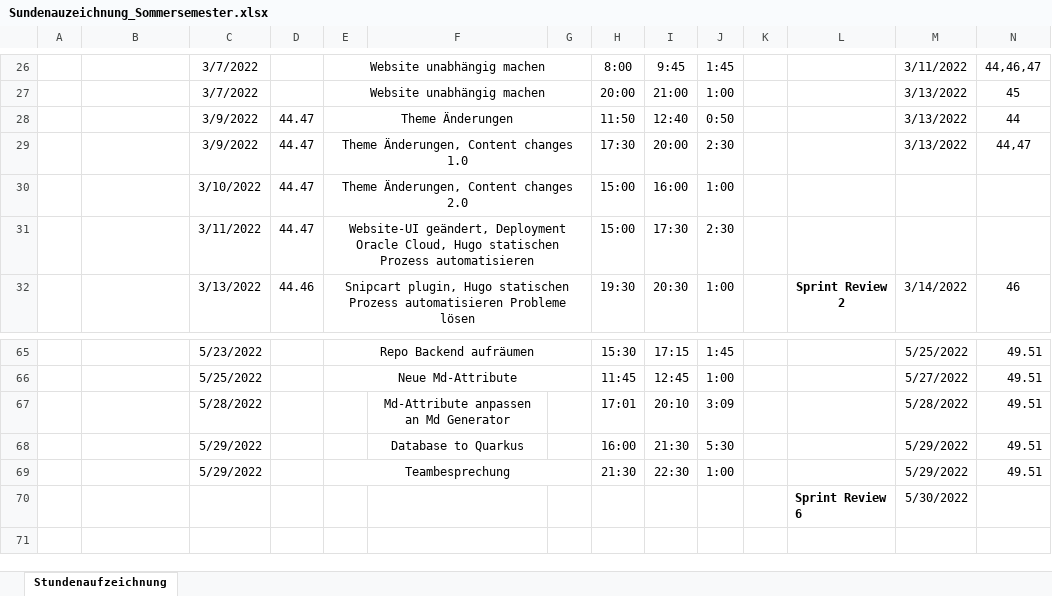
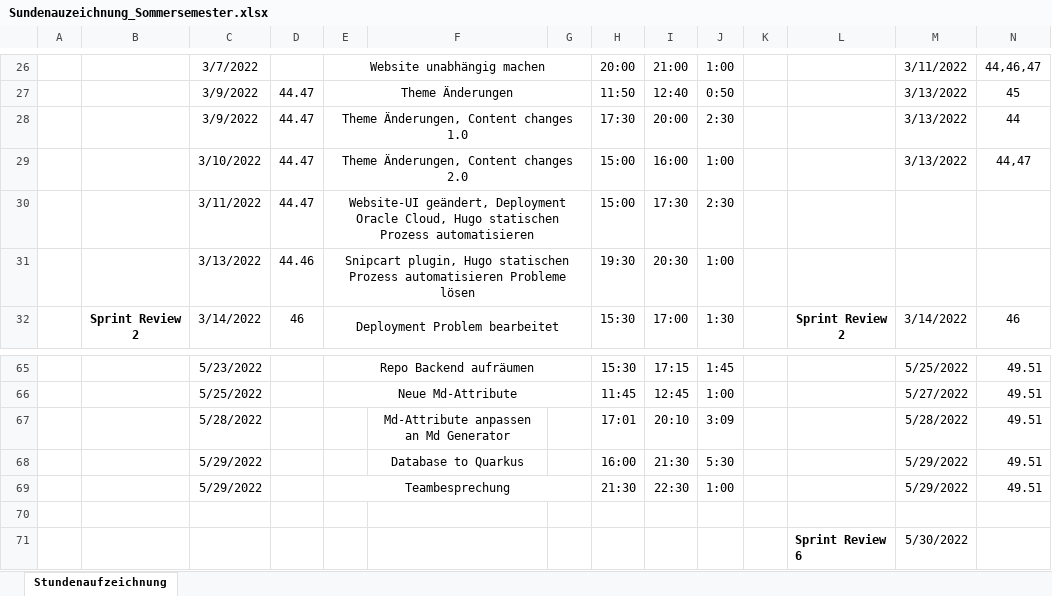
Before and after one commit to Team-Webshop-Jasmin/WebshopJasmin, an Excel workbook: Dokumente/Sundenauzeichnung_Sommersemester.xlsx, sheet Stundenaufzeichnung, drawn as a sheet; only a part is shown, gaps mark what is left out; values as stored, in another font and other column widths than the file's, no borders; removed rows and columns are numbered as before the commit, all else as after; rows hold the shown columns only; the diff covers the shown part only; the diff names each change by its address in the sheet, - before the commit and + after, or states it on an @@ line.

Commit message:
fixed layout of Stundenaufzeichnung

```diff
--- a/Dokumente/Sundenauzeichnung_Sommersemester.xlsx (sheet Stundenaufzeichnung)
+++ b/Dokumente/Sundenauzeichnung_Sommersemester.xlsx (sheet Stundenaufzeichnung)
-H26: 8:00
+H26: 20:00
-I26: 9:45
+I26: 21:00
-J26: 1:45
+J26: 1:00
-C27: 3/7/2022
+C27: 3/9/2022
-D27: (empty)
+D27: 44.47
-E27: Website unabhängig machen
+E27: Theme Änderungen
-H27: 20:00
+H27: 11:50
-I27: 21:00
+I27: 12:40
-J27: 1:00
+J27: 0:50
-E28: Theme Änderungen
+E28: Theme Änderungen, Content changes 1.0
-H28: 11:50
+H28: 17:30
-I28: 12:40
+I28: 20:00
-J28: 0:50
+J28: 2:30
-C29: 3/9/2022
+C29: 3/10/2022
-E29: Theme Änderungen, Content changes 1.0
+E29: Theme Änderungen, Content changes 2.0
-H29: 17:30
+H29: 15:00
-I29: 20:00
+I29: 16:00
-J29: 2:30
+J29: 1:00
-row 30:  |  | 3/10/2022 | 44.47 | Theme Änderungen, Content changes 2.0 |  |  | 15:00 | 16:00 | 1:00
+row 31:  |  | 3/13/2022 | 44.46 | Snipcart plugin, Hugo statischen Prozess automatisieren Probleme lösen |  |  | 19:30 | 20:30 | 1:00
-B32: (empty)
+B32: Sprint Review 2
-C32: 3/13/2022
+C32: 3/14/2022
-D32: 44.46
+D32: 46
-E32: Snipcart plugin, Hugo statischen Prozess automatisieren Probleme lösen
+E32: Deployment Problem bearbeitet
-H32: 19:30
+H32: 15:30
-I32: 20:30
+I32: 17:00
-J32: 1:00
+J32: 1:30
+row 70: (empty)
```
Also changed, not shown: 1 added row, 1 removed row, 169 edited cells, cell formats and merged cells elsewhere in this sheet, formulas that keep their value.
